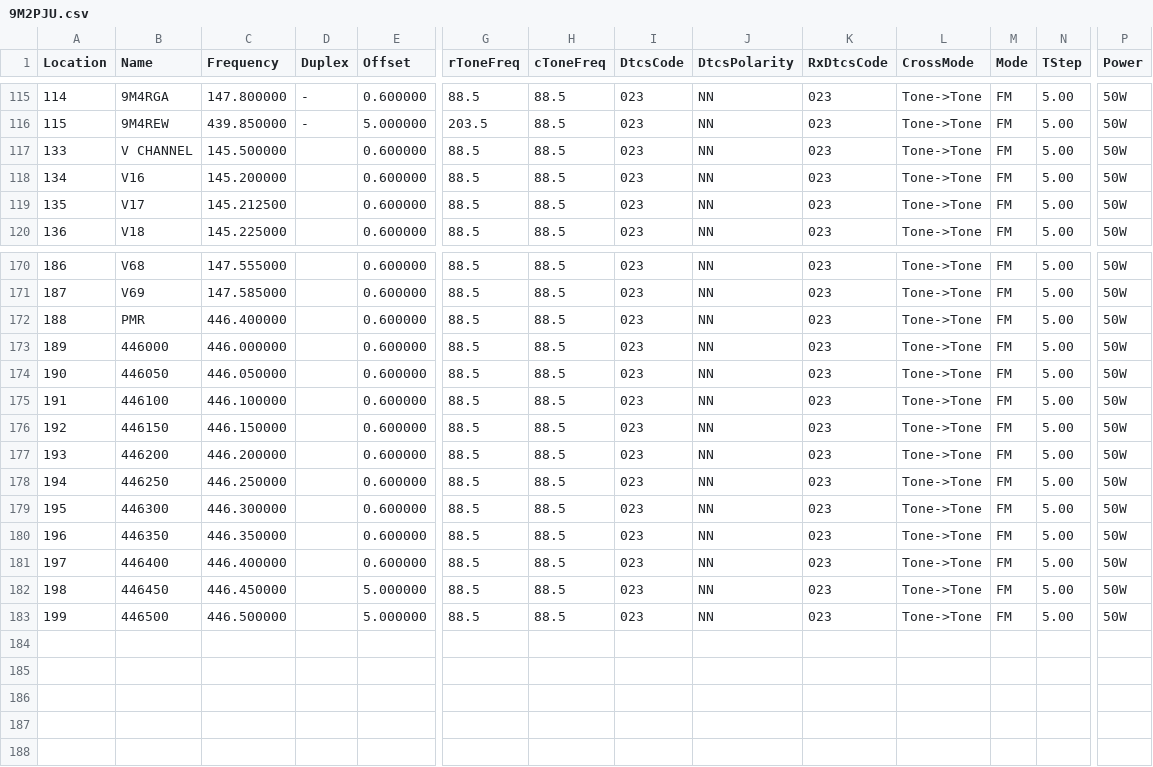
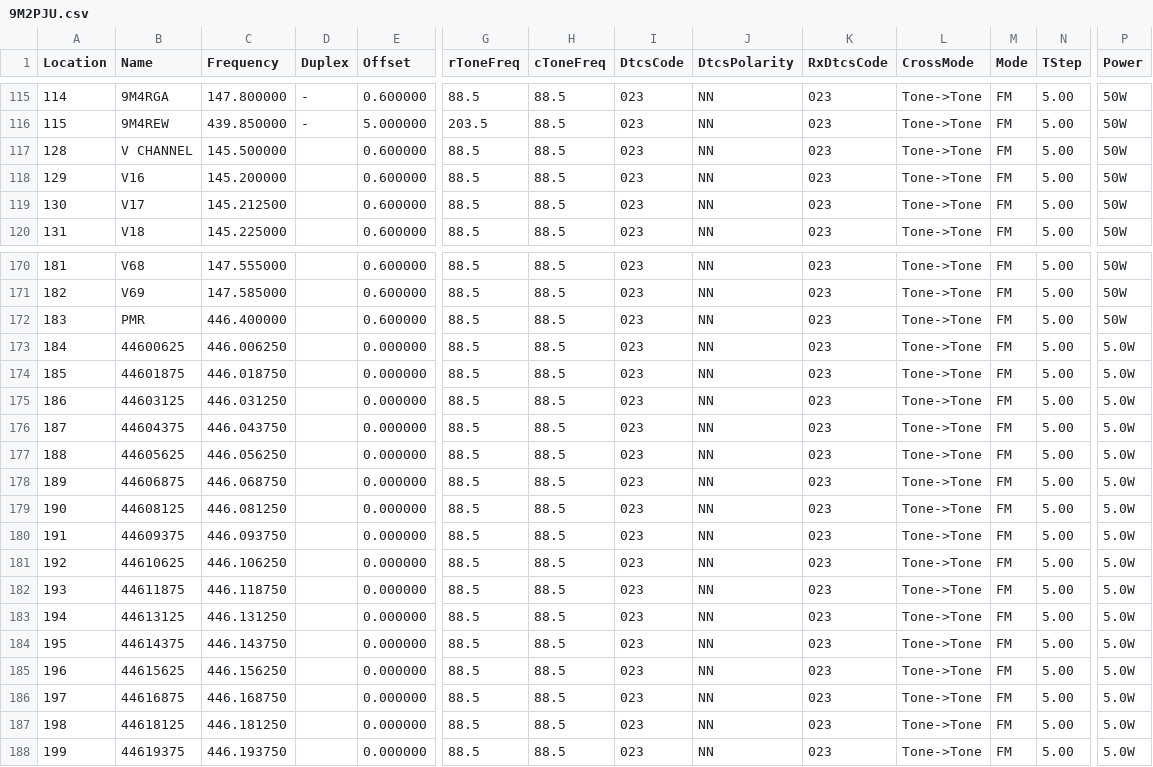
Before and after one commit to 9M2PJU/Malaysian-Ham-Radio-Simplex-and-Repeater-Frequencies, a CSV file: 9M2PJU.csv, drawn as a sheet; only a part is shown, gaps mark what is left out; rows hold the shown columns only; the diff names each change by its address in the sheet, - before the commit and + after, or states it on an @@ line.

Commit message:
Corrected Analog PMR446 Frequencies
Channels 1-8 per MCMC Class Assignment for Analog PMR446:

https://www.mcmc.gov.my/skmmgovmy/media/General/pdf2/Class-Assignment-No-1-of-2023.pdf

Additional 9-16 found at the following list:

https://www.anico-hamshop.eu/pmr446-frekvencia-kiosztas

```diff
--- a/9M2PJU.csv
+++ b/9M2PJU.csv
@@ column A (Location) renumbered between rows 117 and 183 @@
-B173 (Name): 446000
+B173 (Name): 44600625
-C173 (Frequency): 446.000000
+C173 (Frequency): 446.006250
-E173:E181 (Offset): 0.600000
+E173:E181 (Offset): 0.000000
-P173:P183 (Power): 50W
+P173:P183 (Power): 5.0W
-B174 (Name): 446050
+B174 (Name): 44601875
-C174 (Frequency): 446.050000
+C174 (Frequency): 446.018750
-B175 (Name): 446100
+B175 (Name): 44603125
-C175 (Frequency): 446.100000
+C175 (Frequency): 446.031250
-B176 (Name): 446150
+B176 (Name): 44604375
-C176 (Frequency): 446.150000
+C176 (Frequency): 446.043750
-B177 (Name): 446200
+B177 (Name): 44605625
-C177 (Frequency): 446.200000
+C177 (Frequency): 446.056250
-B178 (Name): 446250
+B178 (Name): 44606875
-C178 (Frequency): 446.250000
+C178 (Frequency): 446.068750
-B179 (Name): 446300
+B179 (Name): 44608125
-C179 (Frequency): 446.300000
+C179 (Frequency): 446.081250
-B180 (Name): 446350
+B180 (Name): 44609375
-C180 (Frequency): 446.350000
+C180 (Frequency): 446.093750
-B181 (Name): 446400
+B181 (Name): 44610625
-C181 (Frequency): 446.400000
+C181 (Frequency): 446.106250
-B182 (Name): 446450
+B182 (Name): 44611875
-C182 (Frequency): 446.450000
+C182 (Frequency): 446.118750
-E182:E183 (Offset): 5.000000
+E182:E183 (Offset): 0.000000
-B183 (Name): 446500
+B183 (Name): 44613125
-C183 (Frequency): 446.500000
+C183 (Frequency): 446.131250
+row 184: 195 | 44614375 | 446.143750 |  | 0.000000 | 88.5 | 88.5 | 023 | NN | 023 | Tone->Tone | FM | 5.00 | 5.0W
+row 185: 196 | 44615625 | 446.156250 |  | 0.000000 | 88.5 | 88.5 | 023 | NN | 023 | Tone->Tone | FM | 5.00 | 5.0W
+row 186: 197 | 44616875 | 446.168750 |  | 0.000000 | 88.5 | 88.5 | 023 | NN | 023 | Tone->Tone | FM | 5.00 | 5.0W
+row 187: 198 | 44618125 | 446.181250 |  | 0.000000 | 88.5 | 88.5 | 023 | NN | 023 | Tone->Tone | FM | 5.00 | 5.0W
+row 188: 199 | 44619375 | 446.193750 |  | 0.000000 | 88.5 | 88.5 | 023 | NN | 023 | Tone->Tone | FM | 5.00 | 5.0W
```
